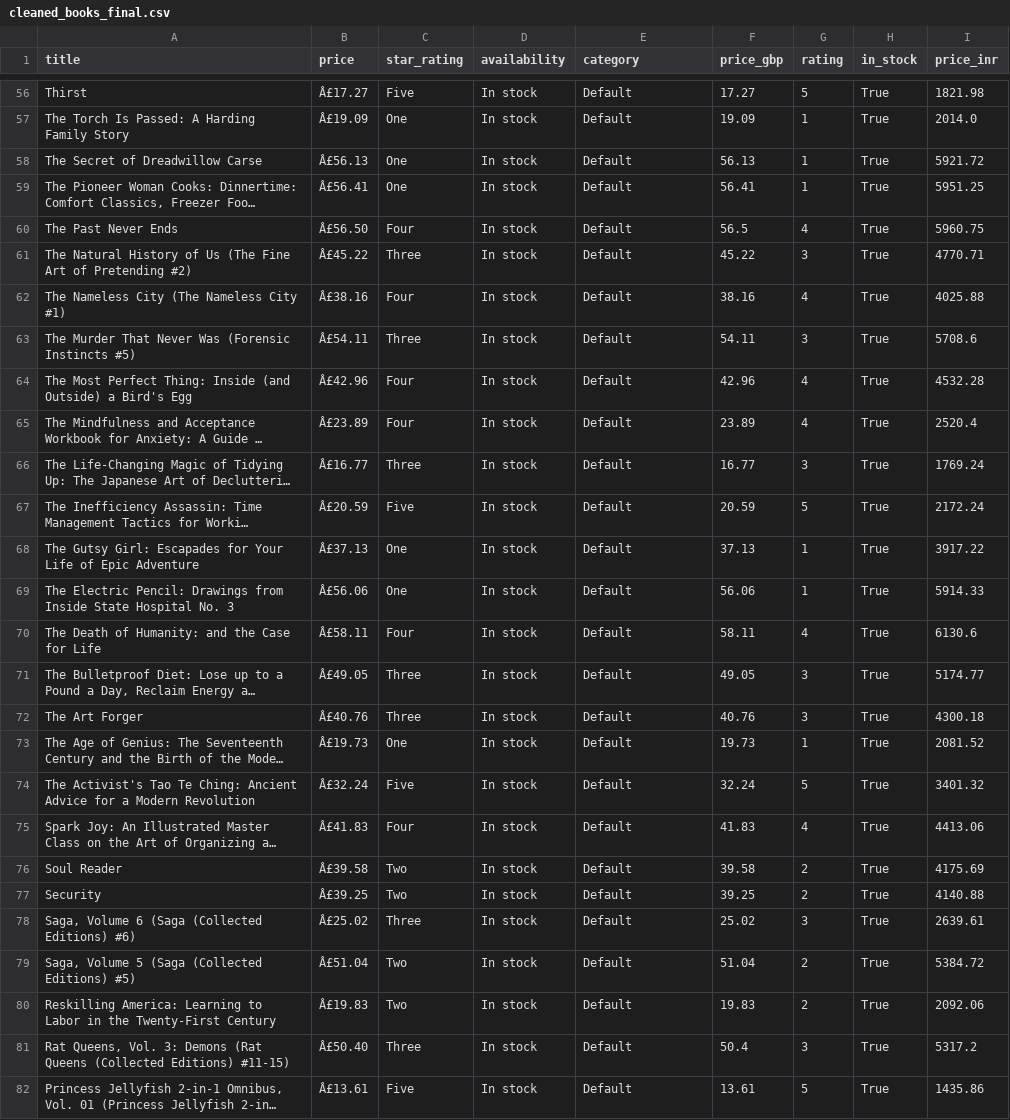
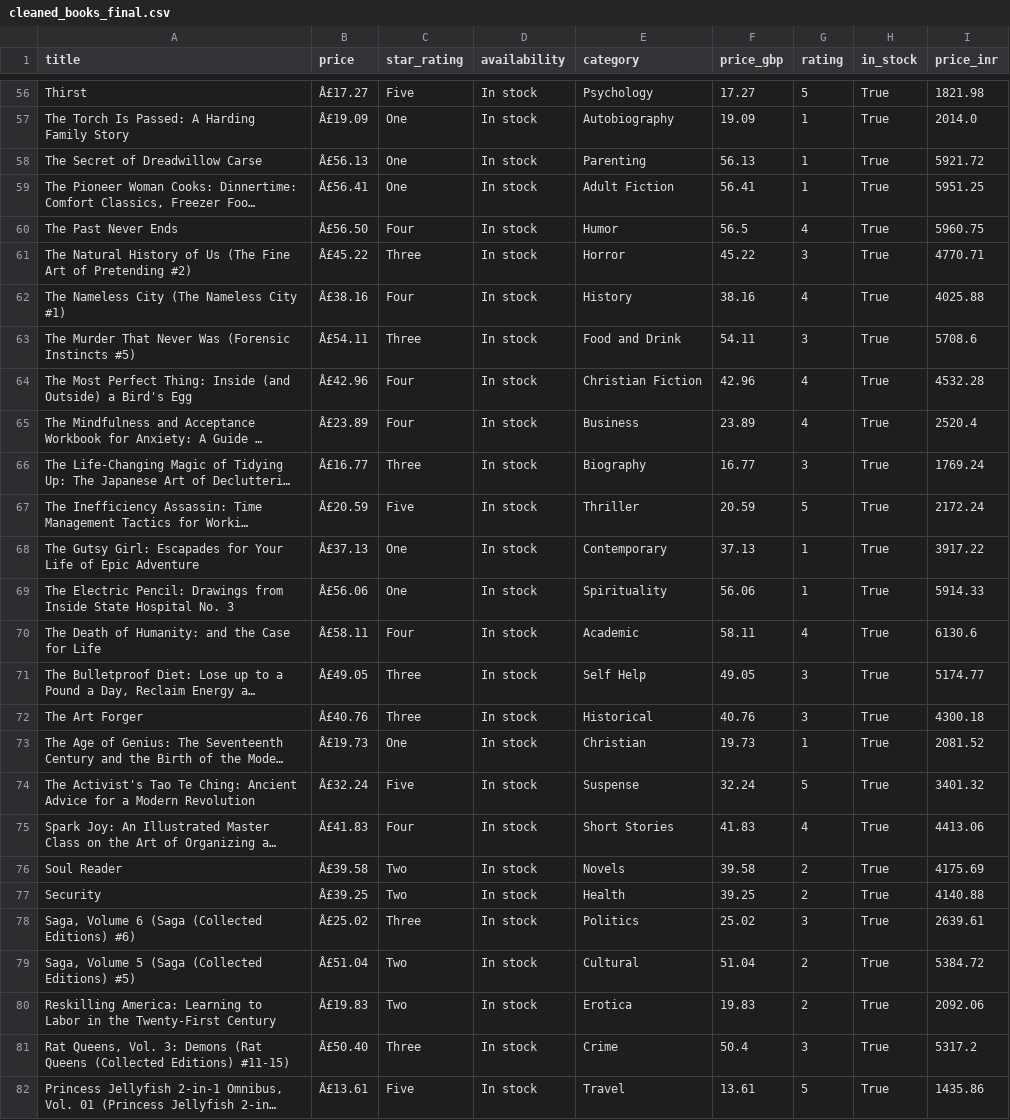
Before and after one commit to Priyanka-Cho/Masai-Project, a CSV file: data_pipeline/cleaned_books_final.csv, drawn as a sheet; only a part is shown, gaps mark what is left out; long unchanged cells end in …; the diff covers the shown part only; the diff names each change by its address in the sheet, - before the commit and + after, or states it on an @@ line.

```diff
--- a/data_pipeline/cleaned_books_final.csv
+++ b/data_pipeline/cleaned_books_final.csv
-E56 (category): Default
+E56 (category): Psychology
-E57 (category): Default
+E57 (category): Autobiography
-E58 (category): Default
+E58 (category): Parenting
-E59 (category): Default
+E59 (category): Adult Fiction
-E60 (category): Default
+E60 (category): Humor
-E61 (category): Default
+E61 (category): Horror
-E62 (category): Default
+E62 (category): History
-E63 (category): Default
+E63 (category): Food and Drink
-E64 (category): Default
+E64 (category): Christian Fiction
-E65 (category): Default
+E65 (category): Business
-E66 (category): Default
+E66 (category): Biography
-E67 (category): Default
+E67 (category): Thriller
-E68 (category): Default
+E68 (category): Contemporary
-E69 (category): Default
+E69 (category): Spirituality
-E70 (category): Default
+E70 (category): Academic
-E71 (category): Default
+E71 (category): Self Help
-E72 (category): Default
+E72 (category): Historical
-E73 (category): Default
+E73 (category): Christian
-E74 (category): Default
+E74 (category): Suspense
-E75 (category): Default
+E75 (category): Short Stories
-E76 (category): Default
+E76 (category): Novels
-E77 (category): Default
+E77 (category): Health
-E78 (category): Default
+E78 (category): Politics
-E79 (category): Default
+E79 (category): Cultural
-E80 (category): Default
+E80 (category): Erotica
-E81 (category): Default
+E81 (category): Crime
-E82 (category): Default
+E82 (category): Travel
```
Also changed, not shown: 71 edited cells elsewhere in this file, 5 other files.
